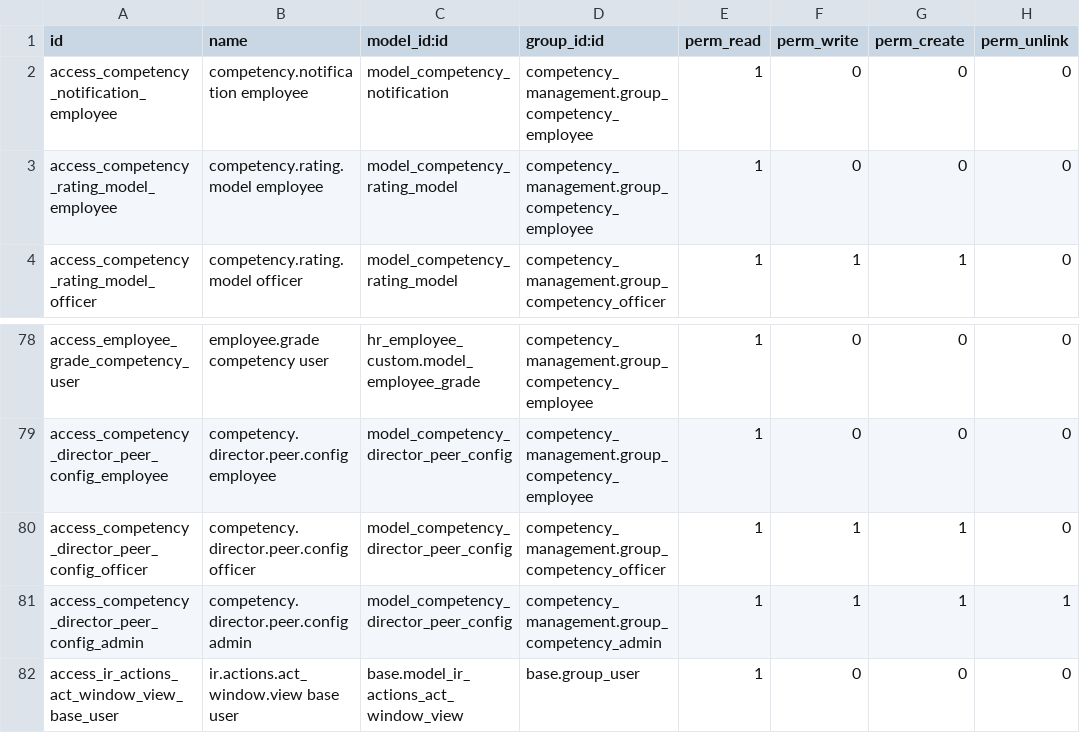
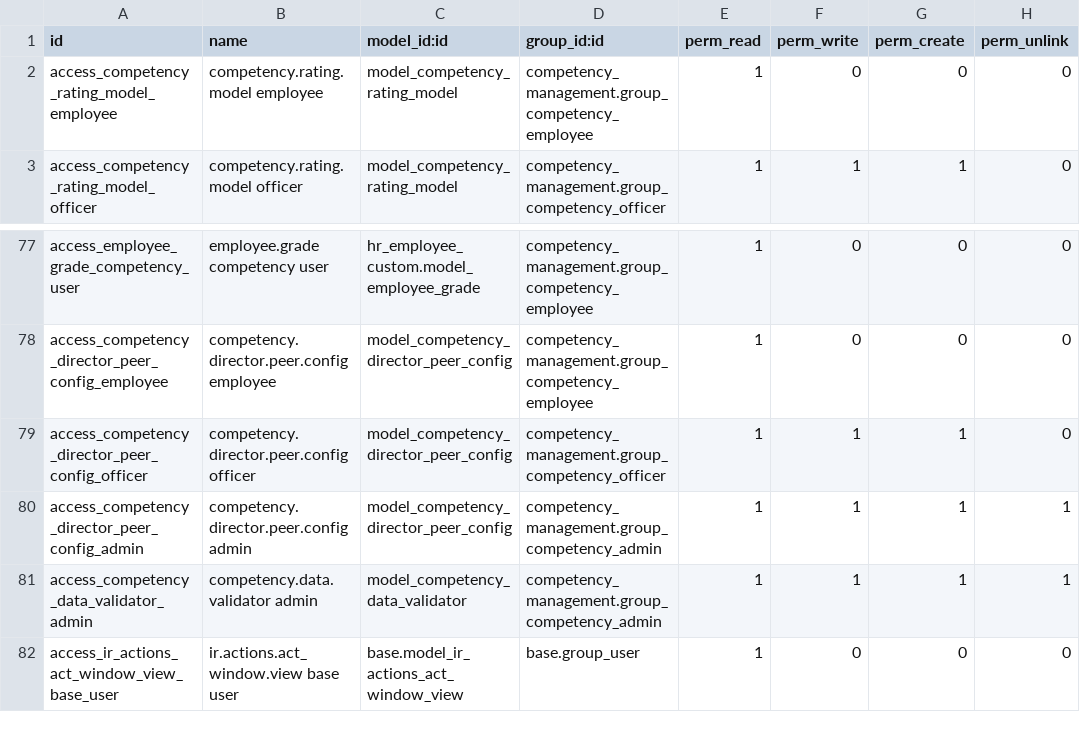
Before and after one commit to DesalegnTamirat/omni-bank-erp, a CSV file: custom_addons/competency_management/security/ir.model.access.csv, drawn as a sheet; only a part is shown, gaps mark what is left out.

Commit message:
competency sync

```diff
--- a/custom_addons/competency_management/security/ir.model.access.csv
+++ b/custom_addons/competency_management/security/ir.model.access.csv
@@ -1,3 +1,2 @@
 id,name,model_id:id,group_id:id,perm_read,perm_write,perm_create,perm_unlink
-access_competency_notification_employee,competency.notification employee,model_competency_notification,competency_management.group_competency_employee,1,0,0,0
 access_competency_rating_model_employee,competency.rating.model employee,model_competency_rating_model,competency_management.group_competency_employee,1,0,0,0
@@ -81,2 +80,3 @@ access_competency_director_peer_config_officer,competency.director.peer.config o
 access_competency_director_peer_config_admin,competency.director.peer.config admin,model_competency_director_peer_config,competency_management.group_competency_admin,1,1,1,1
+access_competency_data_validator_admin,competency.data.validator admin,model_competency_data_validator,competency_management.group_competency_admin,1,1,1,1
 access_ir_actions_act_window_view_base_user,ir.actions.act_window.view base user,base.model_ir_actions_act_window_view,base.group_user,1,0,0,0
```
Also changed, not shown: 28 other files.
